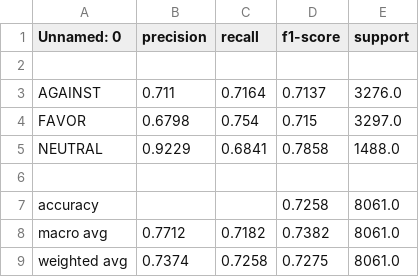
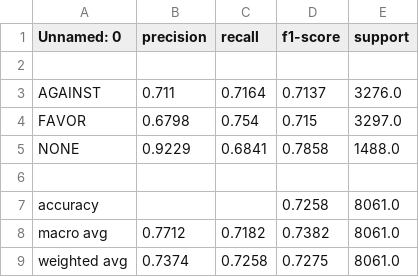
Before and after one commit to ZotovaElena/Multilingual-Stance-Detection, a CSV file: CIC_2020_Dataset/tf_idf_svm/spanish_tf_idf_svm_cv_report.csv, drawn as a sheet.

```diff
--- a/CIC_2020_Dataset/tf_idf_svm/spanish_tf_idf_svm_cv_report.csv
+++ b/CIC_2020_Dataset/tf_idf_svm/spanish_tf_idf_svm_cv_report.csv
@@ -4,3 +4,3 @@ AGAINST,0.711,0.7164,0.7137,3276.0
 FAVOR,0.6798,0.754,0.715,3297.0
-NEUTRAL,0.9229,0.6841,0.7858,1488.0
+NONE,0.9229,0.6841,0.7858,1488.0
 ,,,,
```
Also changed, not shown: CIC_2020_Dataset/tf_idf_svm/catalan_tf_idf_svm_test_report.csv, CIC_2020_Dataset/tf_idf_svm/spanish_tf_idf_svm_test_report.csv, 3 other files.
